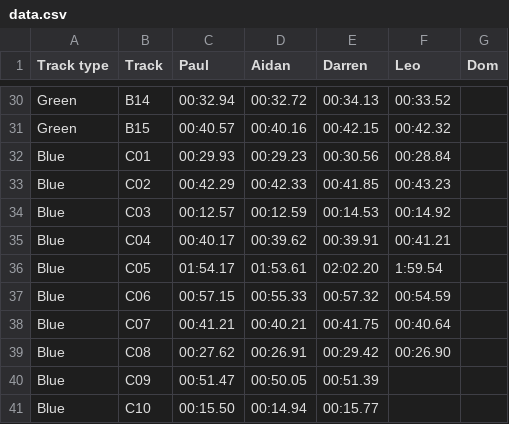
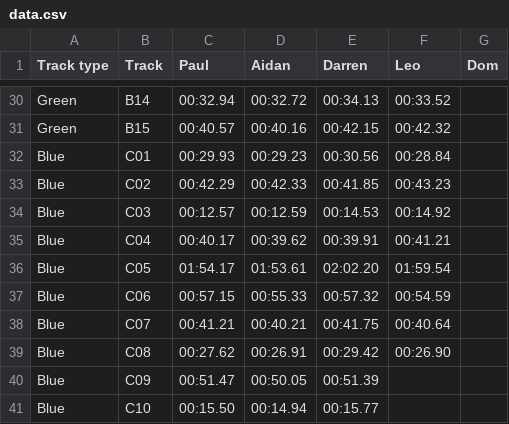
Before and after one commit to deambulatory/scores, a CSV file: data.csv, drawn as a sheet; only a part is shown, gaps mark what is left out.

Commit message:
C05 correction

```diff
--- a/data.csv
+++ b/data.csv
@@ -35,3 +35,3 @@ Blue,C03,00:12.57,00:12.59,00:14.53,00:14.92,
 Blue,C04,00:40.17,00:39.62,00:39.91,00:41.21,
-Blue,C05,01:54.17,01:53.61,02:02.20,1:59.54,
+Blue,C05,01:54.17,01:53.61,02:02.20,01:59.54,
 Blue,C06,00:57.15,00:55.33,00:57.32,00:54.59,
```
